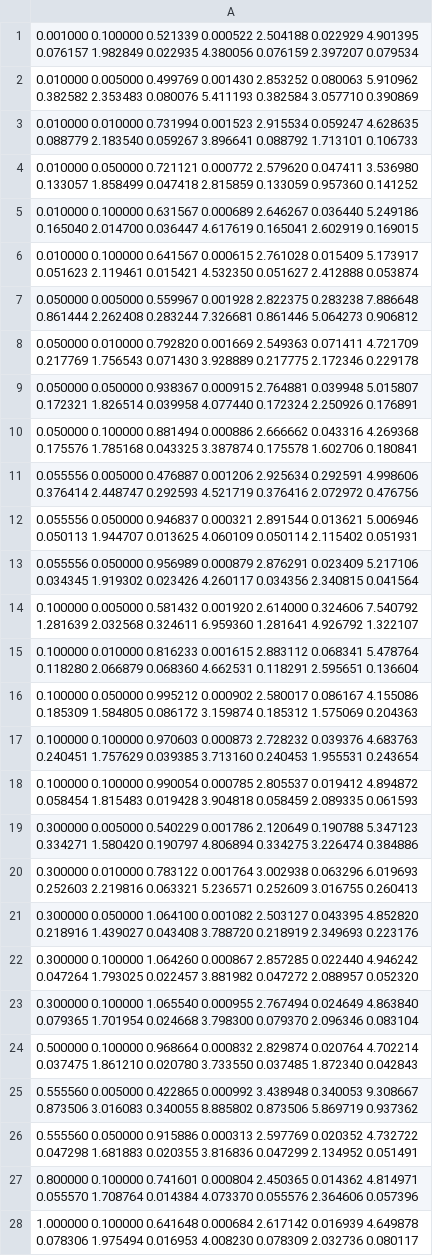
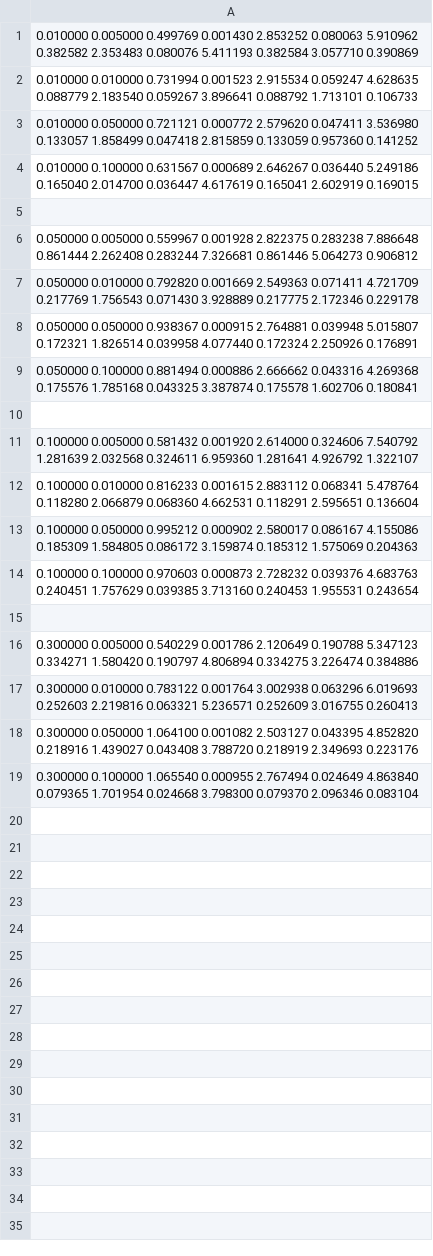
Before and after one commit to martin-ueding/physik590, a CSV file: Text/CSV/raw_data.csv, drawn as a sheet.

Commit message:
Sortiere Daten

```diff
--- a/Text/CSV/raw_data.csv
+++ b/Text/CSV/raw_data.csv
@@ -1,2 +1 @@
-0.001000 0.100000 0.521339 0.000522 2.504188 0.022929 4.901395 0.076157 1.982849 0.022935 4.380056 0.076159 2.397207 0.079534
 0.010000 0.005000 0.499769 0.001430 2.853252 0.080063 5.910962 0.382582 2.353483 0.080076 5.411193 0.382584 3.057710 0.390869
@@ -5,3 +4,3 @@
 0.010000 0.100000 0.631567 0.000689 2.646267 0.036440 5.249186 0.165040 2.014700 0.036447 4.617619 0.165041 2.602919 0.169015
-0.010000 0.100000 0.641567 0.000615 2.761028 0.015409 5.173917 0.051623 2.119461 0.015421 4.532350 0.051627 2.412888 0.053874
+
 0.050000 0.005000 0.559967 0.001928 2.822375 0.283238 7.886648 0.861444 2.262408 0.283244 7.326681 0.861446 5.064273 0.906812
@@ -10,5 +9,3 @@
 0.050000 0.100000 0.881494 0.000886 2.666662 0.043316 4.269368 0.175576 1.785168 0.043325 3.387874 0.175578 1.602706 0.180841
-0.055556 0.005000 0.476887 0.001206 2.925634 0.292591 4.998606 0.376414 2.448747 0.292593 4.521719 0.376416 2.072972 0.476756
-0.055556 0.050000 0.946837 0.000321 2.891544 0.013621 5.006946 0.050113 1.944707 0.013625 4.060109 0.050114 2.115402 0.051931
-0.055556 0.050000 0.956989 0.000879 2.876291 0.023409 5.217106 0.034345 1.919302 0.023426 4.260117 0.034356 2.340815 0.041564
+
 0.100000 0.005000 0.581432 0.001920 2.614000 0.324606 7.540792 1.281639 2.032568 0.324611 6.959360 1.281641 4.926792 1.322107
@@ -17,3 +14,3 @@
 0.100000 0.100000 0.970603 0.000873 2.728232 0.039376 4.683763 0.240451 1.757629 0.039385 3.713160 0.240453 1.955531 0.243654
-0.100000 0.100000 0.990054 0.000785 2.805537 0.019412 4.894872 0.058454 1.815483 0.019428 3.904818 0.058459 2.089335 0.061593
+
 0.300000 0.005000 0.540229 0.001786 2.120649 0.190788 5.347123 0.334271 1.580420 0.190797 4.806894 0.334275 3.226474 0.384886
@@ -21,8 +18,2 @@
 0.300000 0.050000 1.064100 0.001082 2.503127 0.043395 4.852820 0.218916 1.439027 0.043408 3.788720 0.218919 2.349693 0.223176
-0.300000 0.100000 1.064260 0.000867 2.857285 0.022440 4.946242 0.047264 1.793025 0.022457 3.881982 0.047272 2.088957 0.052320
 0.300000 0.100000 1.065540 0.000955 2.767494 0.024649 4.863840 0.079365 1.701954 0.024668 3.798300 0.079370 2.096346 0.083104
-0.500000 0.100000 0.968664 0.000832 2.829874 0.020764 4.702214 0.037475 1.861210 0.020780 3.733550 0.037485 1.872340 0.042843
-0.555560 0.005000 0.422865 0.000992 3.438948 0.340053 9.308667 0.873506 3.016083 0.340055 8.885802 0.873506 5.869719 0.937362
-0.555560 0.050000 0.915886 0.000313 2.597769 0.020352 4.732722 0.047298 1.681883 0.020355 3.816836 0.047299 2.134952 0.051491
-0.800000 0.100000 0.741601 0.000804 2.450365 0.014362 4.814971 0.055570 1.708764 0.014384 4.073370 0.055576 2.364606 0.057396
-1.000000 0.100000 0.641648 0.000684 2.617142 0.016939 4.649878 0.078306 1.975494 0.016953 4.008230 0.078309 2.032736 0.080117
```
